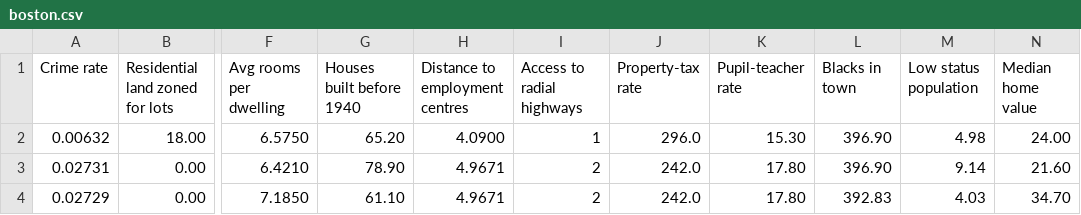
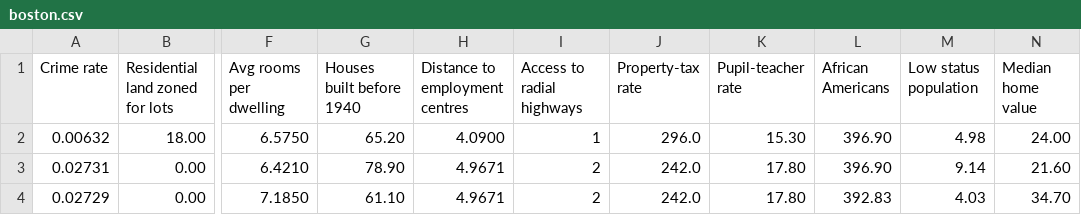
Before and after one commit to klak007/Regression, a CSV file: boston.csv, drawn as a sheet; only a part is shown, gaps mark what is left out; the diff names each change by its address in the sheet, - before the commit and + after, or states it on an @@ line.

```diff
--- a/boston.csv
+++ b/boston.csv
-L1: Blacks in town
+L1: African Americans
```
Also changed, not shown: 3 other files.
